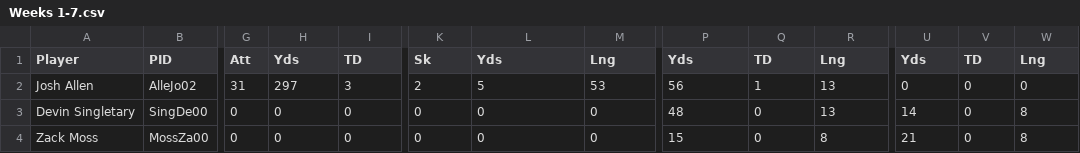
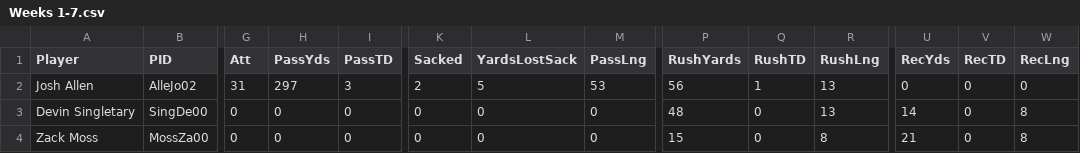
Before and after one commit to thorn-t/capstone, a CSV file: Weeks 1-7.csv, drawn as a sheet; only a part is shown, gaps mark what is left out; the diff names each change by its address in the sheet, - before the commit and + after, or states it on an @@ line.

```diff
--- a/Weeks 1-7.csv
+++ b/Weeks 1-7.csv
-H1: Yds
+H1: PassYds
-I1: TD
+I1: PassTD
-K1: Sk
+K1: Sacked
-L1: Yds
+L1: YardsLostSack
-M1: Lng
+M1: PassLng
-P1: Yds
+P1: RushYards
-Q1: TD
+Q1: RushTD
-R1: Lng
+R1: RushLng
-U1: Yds
+U1: RecYds
-V1: TD
+V1: RecTD
-W1: Lng
+W1: RecLng
```
Also changed, not shown: All weeks scraped.csv, 1 other file.
